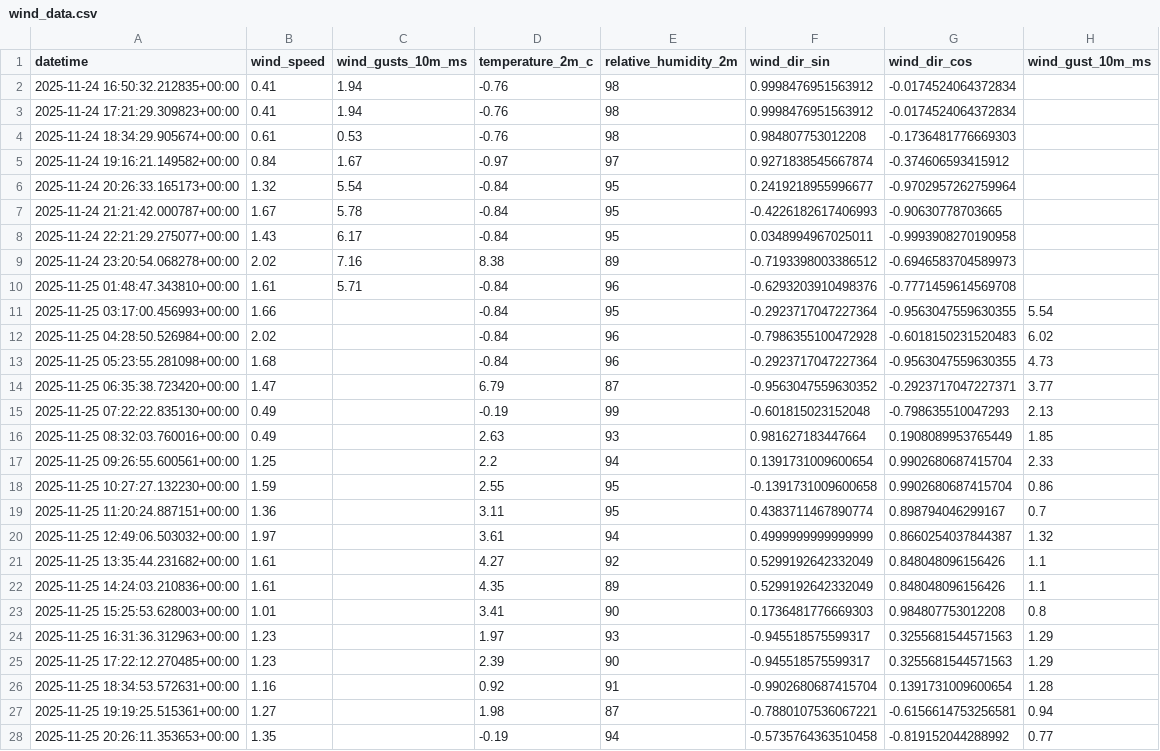
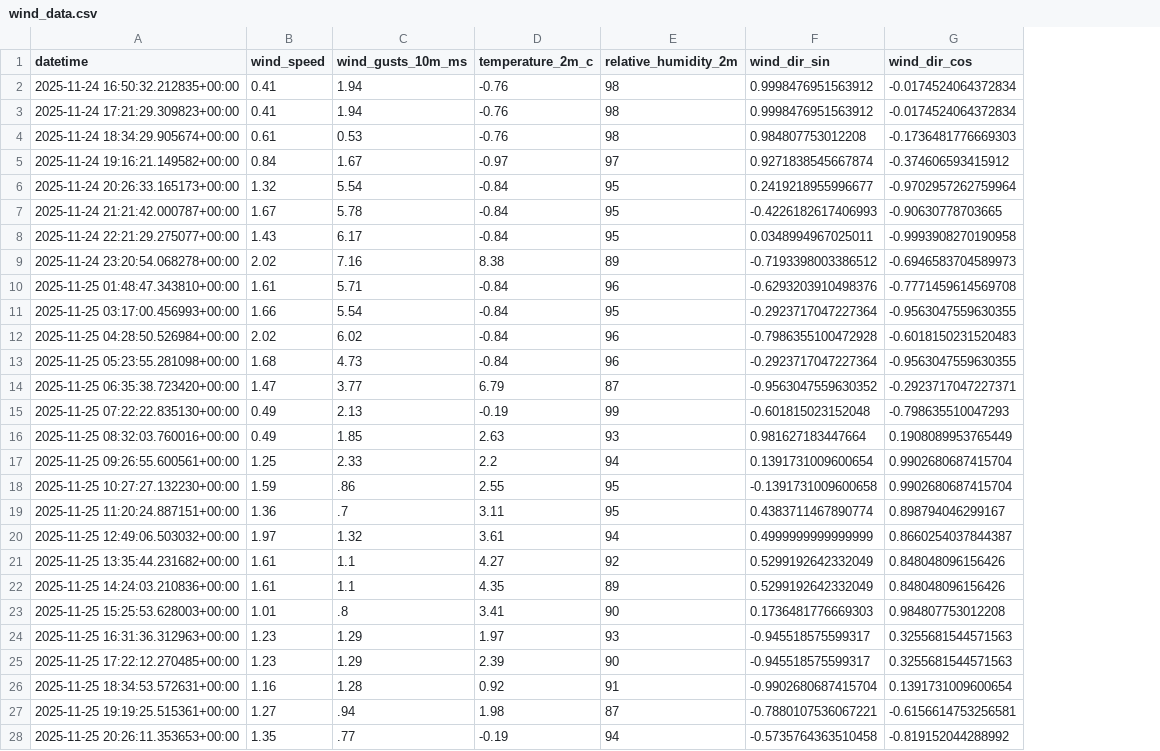
Before and after one commit to nayanananto/wind-data-pipeline, a CSV file: data/wind_data.csv, drawn as a sheet; only a part is shown; the diff covers the shown part only; the diff names each change by its address in the sheet, - before the commit and + after, or states it on an @@ line.

Commit message:
Clean up wind_data.csv by removing duplicates
Removed duplicate rows and fixed missing values in wind_data.csv.

```diff
--- a/data/wind_data.csv
+++ b/data/wind_data.csv
-column H (wind_gust_10m_ms), rows 11-28: 5.54 | 6.02 | 4.73 | 3.77 | 2.13 | 1.85 | 2.33 | 0.86 | 0.7 | 1.32 | 1.1 | 1.1 | 0.8 | 1.29 | 1.29 | 1.28 | 0.94 | 0.77
-C11 (wind_gusts_10m_ms): (empty)
+C11 (wind_gusts_10m_ms): 5.54
-C12 (wind_gusts_10m_ms): (empty)
+C12 (wind_gusts_10m_ms): 6.02
-C13 (wind_gusts_10m_ms): (empty)
+C13 (wind_gusts_10m_ms): 4.73
-C14 (wind_gusts_10m_ms): (empty)
+C14 (wind_gusts_10m_ms): 3.77
-C15 (wind_gusts_10m_ms): (empty)
+C15 (wind_gusts_10m_ms): 2.13
-C16 (wind_gusts_10m_ms): (empty)
+C16 (wind_gusts_10m_ms): 1.85
-C17 (wind_gusts_10m_ms): (empty)
+C17 (wind_gusts_10m_ms): 2.33
-C18 (wind_gusts_10m_ms): (empty)
+C18 (wind_gusts_10m_ms): .86
-C19 (wind_gusts_10m_ms): (empty)
+C19 (wind_gusts_10m_ms): .7
-C20 (wind_gusts_10m_ms): (empty)
+C20 (wind_gusts_10m_ms): 1.32
-C21:C22 (wind_gusts_10m_ms): (empty)
+C21:C22 (wind_gusts_10m_ms): 1.1
-C23 (wind_gusts_10m_ms): (empty)
+C23 (wind_gusts_10m_ms): .8
-C24:C25 (wind_gusts_10m_ms): (empty)
+C24:C25 (wind_gusts_10m_ms): 1.29
-C26 (wind_gusts_10m_ms): (empty)
+C26 (wind_gusts_10m_ms): 1.28
-C27 (wind_gusts_10m_ms): (empty)
+C27 (wind_gusts_10m_ms): .94
-C28 (wind_gusts_10m_ms): (empty)
+C28 (wind_gusts_10m_ms): .77
```
Also changed, not shown: 60 edited cells elsewhere in this file.
